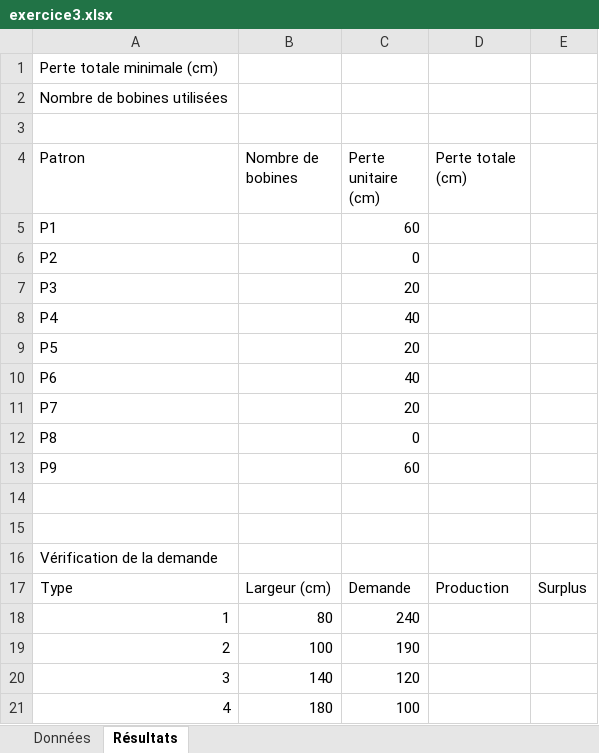
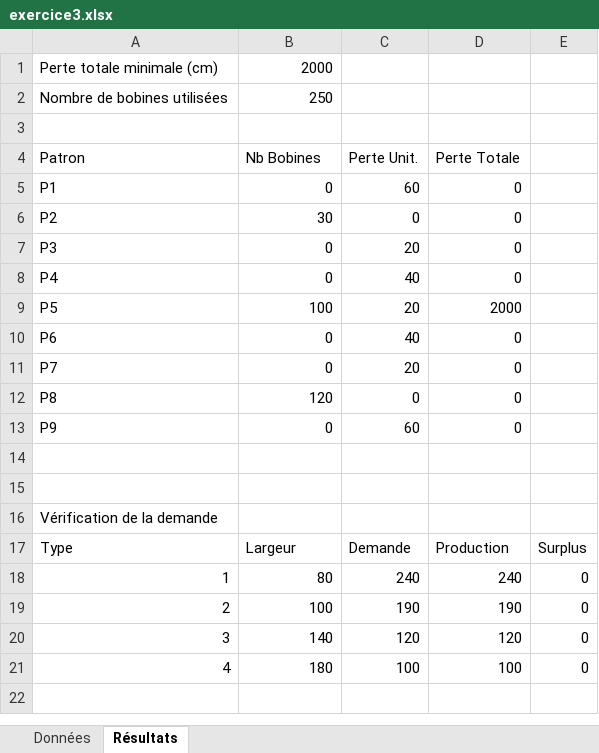
Before and after one commit to mohameden19961/TP-RO, an Excel workbook: TP4/exercice3.xlsx, sheet Résultats, drawn as a sheet; values as stored, in another font and other column widths than the file's, no borders; the diff names each change by its address in the sheet, - before the commit and + after, or states it on an @@ line.

```diff
--- a/TP4/exercice3.xlsx (sheet Résultats)
+++ b/TP4/exercice3.xlsx (sheet Résultats)
-B1 (Nb Bobines): (empty)
+B1 (Nb Bobines): 2000
-B2 (Nb Bobines): (empty)
+B2 (Nb Bobines): 250
-B4: Nombre de bobines
+B4: Nb Bobines
-C4: Perte unitaire (cm)
+C4: Perte Unit.
-D4: Perte totale (cm)
+D4: Perte Totale
-B5 (Nb Bobines): (empty)
+B5 (Nb Bobines): 0
-D5:D8 (Perte Totale): (empty)
+D5:D8 (Perte Totale): 0
-B6 (Nb Bobines): (empty)
+B6 (Nb Bobines): 30
-B7:B8 (Nb Bobines): (empty)
+B7:B8 (Nb Bobines): 0
-B9 (Nb Bobines): (empty)
+B9 (Nb Bobines): 100
-D9 (Perte Totale): (empty)
+D9 (Perte Totale): 2000
-B10:B11 (Nb Bobines): (empty)
+B10:B11 (Nb Bobines): 0
-D10:D13 (Perte Totale): (empty)
+D10:D13 (Perte Totale): 0
-B12 (Nb Bobines): (empty)
+B12 (Nb Bobines): 120
-B13 (Nb Bobines): (empty)
+B13 (Nb Bobines): 0
-B17 (Nb Bobines): Largeur (cm)
+B17 (Nb Bobines): Largeur
-D18 (Perte Totale): (empty)
+D18 (Perte Totale): 240
-E18:E21: (empty)
+E18:E21: 0
-D19 (Perte Totale): (empty)
+D19 (Perte Totale): 190
-D20 (Perte Totale): (empty)
+D20 (Perte Totale): 120
-D21 (Perte Totale): (empty)
+D21 (Perte Totale): 100
```
Also changed, not shown: sheet Données, TP4/exercice2.xlsx, 1 other file.
